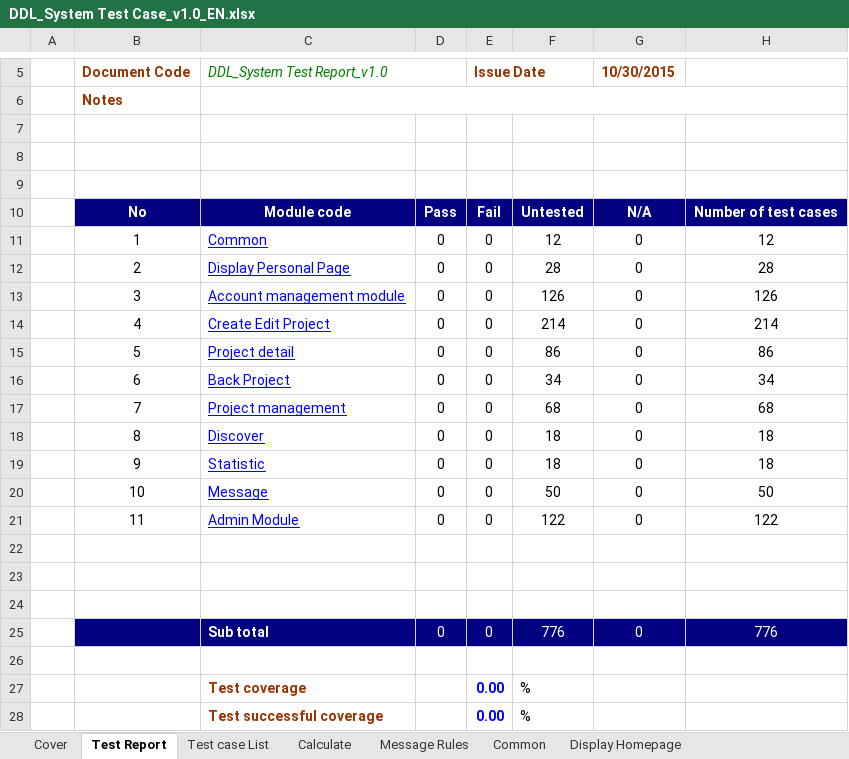
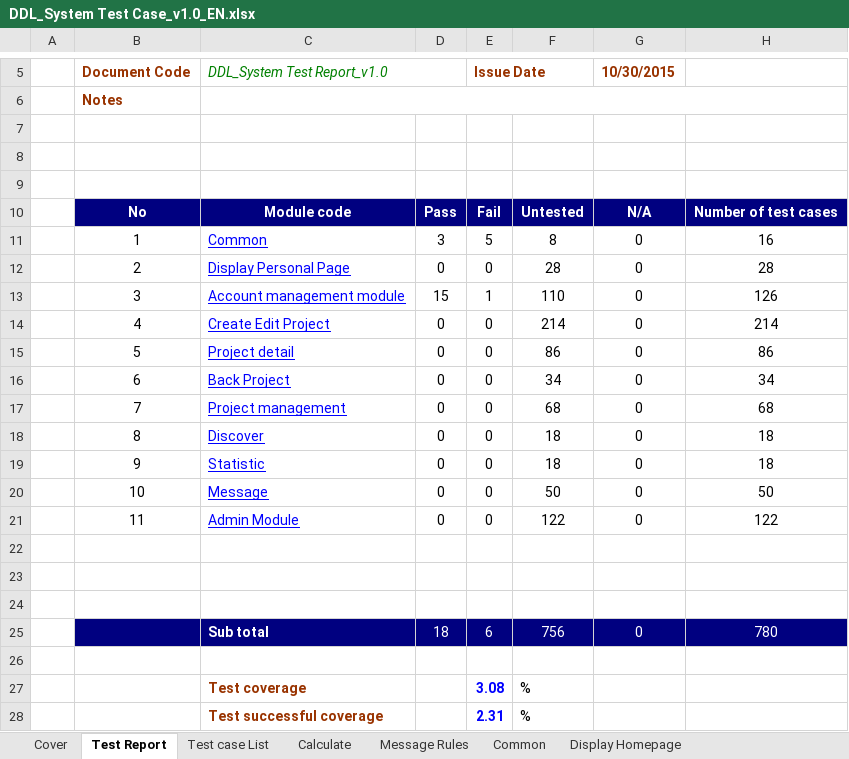
Before and after one commit to sangnvus/2015FALLJS01, an Excel workbook: WIP/Users/ChinhVC/Test documnent/Executing for tester/DDL_System Test Case_v1.0_EN.xlsx, sheet Test Report, drawn as a sheet; only a part is shown, gaps mark what is left out; values as stored, in another font and other column widths than the file's, no borders; removed rows and columns are numbered as before the commit, all else as after; the diff names each change by its address in the sheet, - before the commit and + after, or states it on an @@ line.

Commit message:
Execute System test

```diff
--- a/WIP/Users/ChinhVC/Test documnent/Executing for tester/DDL_System Test Case_v1.0_EN.xlsx (sheet Test Report)
+++ b/WIP/Users/ChinhVC/Test documnent/Executing for tester/DDL_System Test Case_v1.0_EN.xlsx (sheet Test Report)
-row 11:  | 1 | Common | 0 | 0 | 12 | 0 | 12
+row 11:  | 1 | Common | 3 | 5 | 8 | 0 | 16
-D13: 0
+D13: 15
-E13: 0
+E13: 1
-F13: 126
+F13: 110
-row 25:  |  | Sub total | 0 | 0 | 776 | 0 | 776
+row 25:  |  | Sub total | 18 | 6 | 756 | 0 | 780
-E27: 0.00
+E27: 3.08
-E28: 0.00
+E28: 2.31
```
Also changed, not shown: sheet Account management, sheet Common, sheet Calculate, hidden cells, 1 other file.
